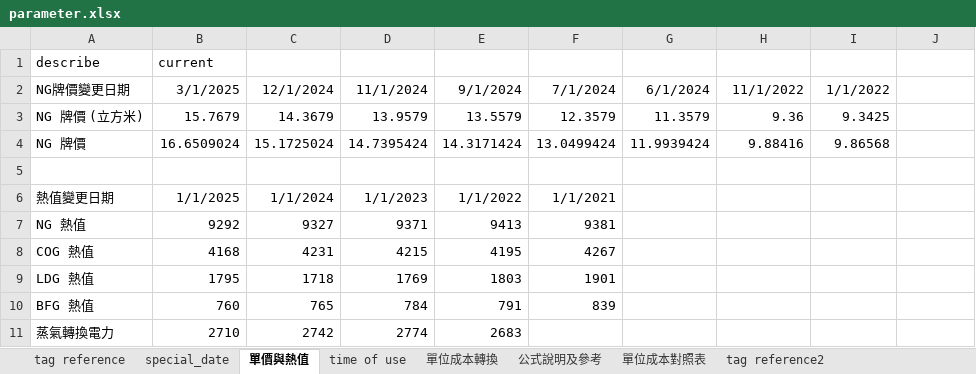
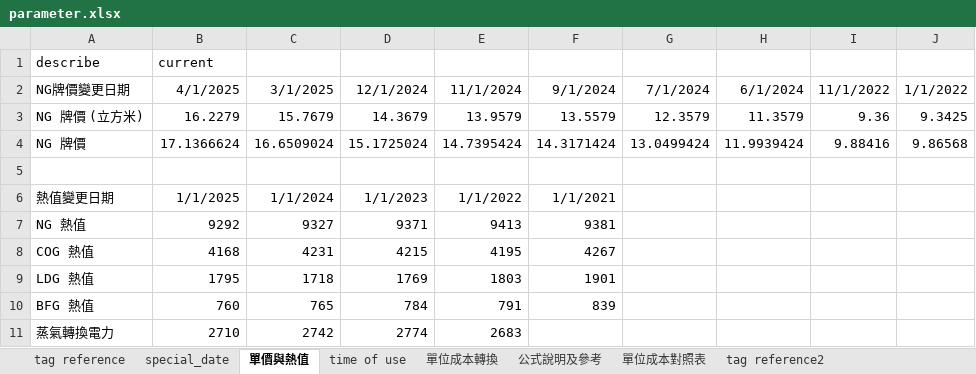
Before and after one commit to JoesphChou/InterfaceForDispatch, an Excel workbook: parameter.xlsx, sheet 單價與熱值, drawn as a sheet; only a part is shown; values as stored, in another font and other column widths than the file's, no borders; the diff covers the shown part only; the diff names each change by its address in the sheet, - before the commit and + after, or states it on an @@ line.

```diff
--- a/parameter.xlsx (sheet 單價與熱值)
+++ b/parameter.xlsx (sheet 單價與熱值)
-B2: 3/1/2025
+B2: 4/1/2025
-C2: 12/1/2024
+C2: 3/1/2025
-D2: 11/1/2024
+D2: 12/1/2024
-E2: 9/1/2024
+E2: 11/1/2024
-F2: 7/1/2024
+F2: 9/1/2024
-G2: 6/1/2024
+G2: 7/1/2024
-H2: 11/1/2022
+H2: 6/1/2024
-I2: 1/1/2022
+I2: 11/1/2022
-J2: (empty)
+J2: 1/1/2022
-B3: 15.7679
+B3: 16.2279
-C3: 14.3679
+C3: 15.7679
-D3: 13.9579
+D3: 14.3679
-E3: 13.5579
+E3: 13.9579
-F3: 12.3579
+F3: 13.5579
-G3: 11.3579
+G3: 12.3579
-H3: 9.36
+H3: 11.3579
-I3: 9.3425
+I3: 9.36
-J3: (empty)
+J3: 9.3425
-B4: 16.6509024
+B4: 17.1366624
-C4: 15.1725024
+C4: 16.6509024
-D4: 14.7395424
+D4: 15.1725024
-E4: 14.3171424
+E4: 14.7395424
-F4: 13.0499424
+F4: 14.3171424
-G4: 11.9939424
+G4: 13.0499424
-H4: 9.88416
+H4: 11.9939424
-I4: 9.86568
+I4: 9.88416
-J4: (empty)
+J4: 9.86568
```
Also changed, not shown: 7 edited cells elsewhere in this sheet, sheet special_date, 5 other files.
